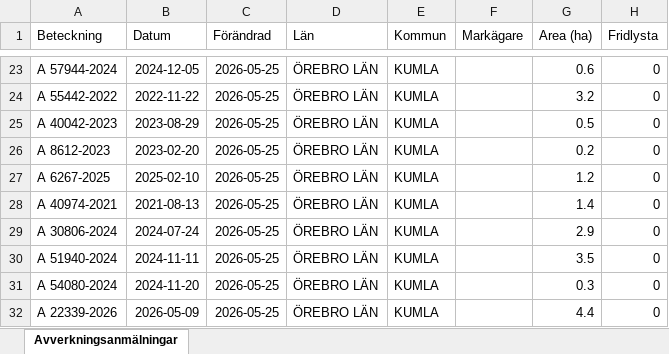
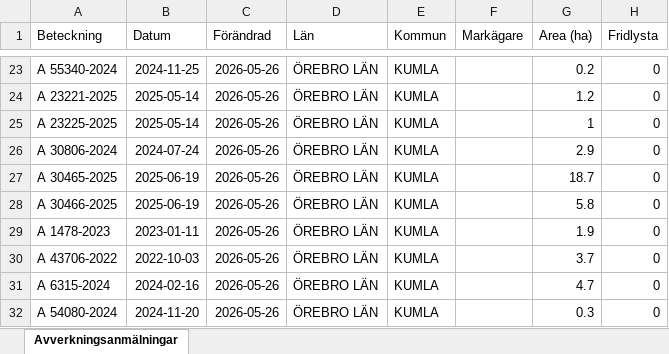
Before and after one commit to klasma/Logging_1881, an Excel workbook: Översikt KUMLA.xlsx, sheet Avverkningsanmälningar, drawn as a sheet; only a part is shown, gaps mark what is left out; values as stored, in another font and other column widths than the file's, no borders; the diff covers the shown part only; the diff names each change by its address in the sheet, - before the commit and + after, or states it on an @@ line.

```diff
--- a/Översikt KUMLA.xlsx (sheet Avverkningsanmälningar)
+++ b/Översikt KUMLA.xlsx (sheet Avverkningsanmälningar)
-A23 (Beteckning): A 57944-2024
+A23 (Beteckning): A 55340-2024
-B23 (Datum): 2024-12-05
+B23 (Datum): 2024-11-25
-C23:C32 (Förändrad): 2026-05-25
+C23:C32 (Förändrad): 2026-05-26
-G23 (Area (ha)): 0.6
+G23 (Area (ha)): 0.2
-A24 (Beteckning): A 55442-2022
+A24 (Beteckning): A 23221-2025
-B24 (Datum): 2022-11-22
+B24 (Datum): 2025-05-14
-G24 (Area (ha)): 3.2
+G24 (Area (ha)): 1.2
-A25 (Beteckning): A 40042-2023
+A25 (Beteckning): A 23225-2025
-B25 (Datum): 2023-08-29
+B25 (Datum): 2025-05-14
-G25 (Area (ha)): 0.5
+G25 (Area (ha)): 1
-A26 (Beteckning): A 8612-2023
+A26 (Beteckning): A 30806-2024
-B26 (Datum): 2023-02-20
+B26 (Datum): 2024-07-24
-G26 (Area (ha)): 0.2
+G26 (Area (ha)): 2.9
-A27 (Beteckning): A 6267-2025
+A27 (Beteckning): A 30465-2025
-B27 (Datum): 2025-02-10
+B27 (Datum): 2025-06-19
-G27 (Area (ha)): 1.2
+G27 (Area (ha)): 18.7
-A28 (Beteckning): A 40974-2021
+A28 (Beteckning): A 30466-2025
-B28 (Datum): 2021-08-13
+B28 (Datum): 2025-06-19
-G28 (Area (ha)): 1.4
+G28 (Area (ha)): 5.8
-A29 (Beteckning): A 30806-2024
+A29 (Beteckning): A 1478-2023
-B29 (Datum): 2024-07-24
+B29 (Datum): 2023-01-11
-G29 (Area (ha)): 2.9
+G29 (Area (ha)): 1.9
-A30 (Beteckning): A 51940-2024
+A30 (Beteckning): A 43706-2022
-B30 (Datum): 2024-11-11
+B30 (Datum): 2022-10-03
-G30 (Area (ha)): 3.5
+G30 (Area (ha)): 3.7
-A31 (Beteckning): A 54080-2024
+A31 (Beteckning): A 6315-2024
-B31 (Datum): 2024-11-20
+B31 (Datum): 2024-02-16
-G31 (Area (ha)): 0.3
+G31 (Area (ha)): 4.7
-A32 (Beteckning): A 22339-2026
+A32 (Beteckning): A 54080-2024
-B32 (Datum): 2026-05-09
+B32 (Datum): 2024-11-20
-G32 (Area (ha)): 4.4
+G32 (Area (ha)): 0.3
```
Also changed, not shown: 263 edited cells elsewhere in this sheet, artfynd/A 54112-2022 artfynd.xlsx, artfynd/A 55286-2024 artfynd.xlsx, 11 other files.
